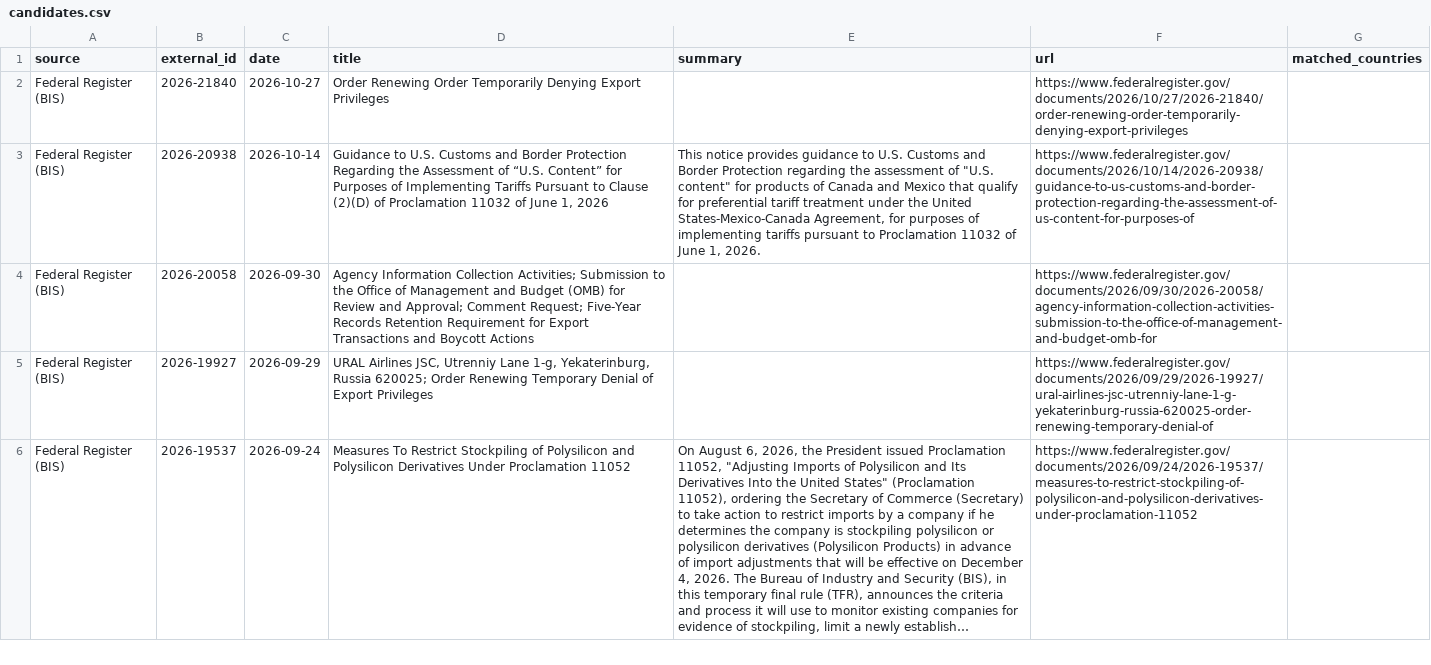
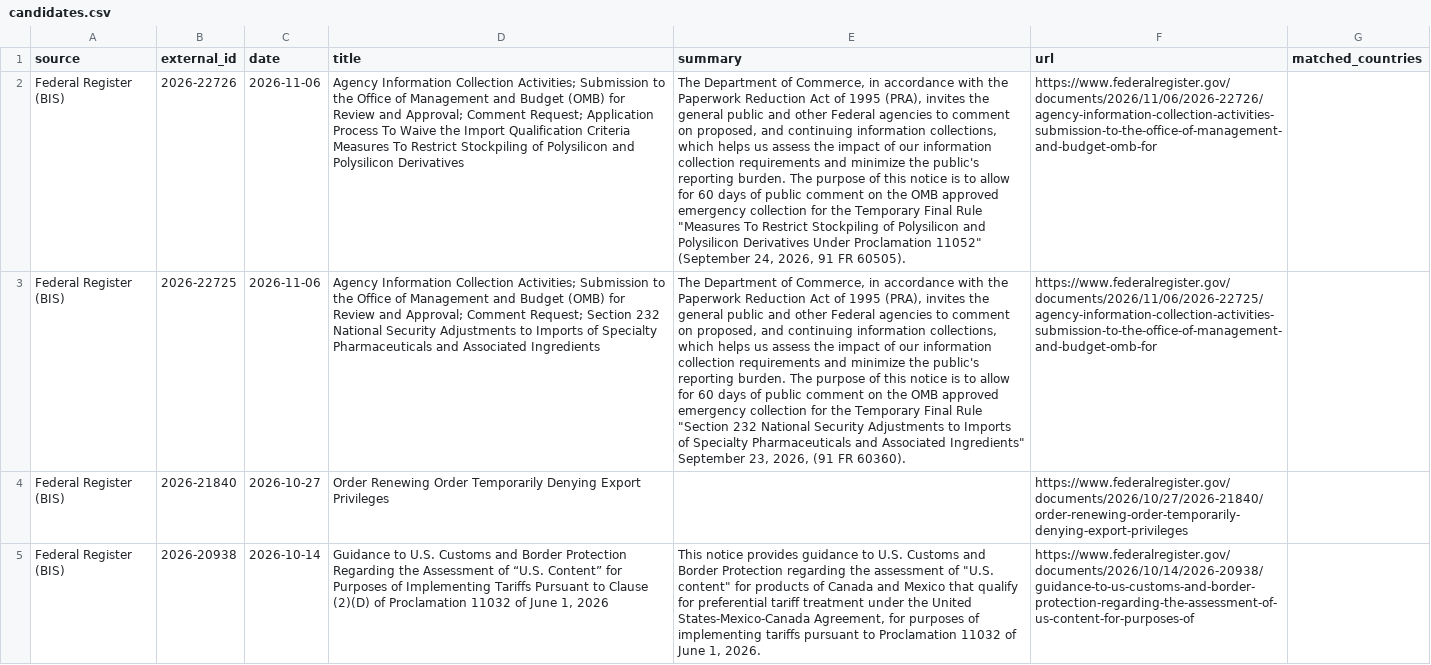
Before and after one commit to rafaywaqar2004-lang/oaqjp-final-project-emb-ai, a CSV file: data/candidate_events/candidates.csv, drawn as a sheet; only a part is shown; the shorter side is filled out with more unchanged rows; long unchanged cells end in …; the diff names each change by its address in the sheet, - before the commit and + after, or states it on an @@ line.

```diff
--- a/data/candidate_events/candidates.csv
+++ b/data/candidate_events/candidates.csv
+row 2: Federal Register (BIS) | 2026-22726 | 2026-11-06 | Agency Information Collection Activities; Submission to the Office of Management and Budget (OMB) for Review and Approval; Comment Request; Application Process To Waive the Import Qualification Criteria Measures To Restrict Stockpiling of Polysilicon and Polysilicon Derivatives | The Department of Commerce, in accordance with the Paperwork Reduction Act of 1995 (PRA), invites the general public and other Federal agencies to comment on proposed, and continuing information collections, which helps us assess the impact of our information collection requirements and minimize the public's reporting burden. The purpose of this notice is to allow for 60 days of public comment on the OMB approved emergency collection for the Temporary Final Rule "Measures To Restrict Stockpiling of Polysilicon and Polysilicon Derivatives Under Proclamation 11052" (September 24, 2026, 91 FR 60505). | https://www.federalregister.gov/documents/2026/11/06/2026-22726/agency-information-collection-activities-submission-to-the-office-of-management-and-budget-omb-for
+row 3: Federal Register (BIS) | 2026-22725 | 2026-11-06 | Agency Information Collection Activities; Submission to the Office of Management and Budget (OMB) for Review and Approval; Comment Request; Section 232 National Security Adjustments to Imports of Specialty Pharmaceuticals and Associated Ingredients | The Department of Commerce, in accordance with the Paperwork Reduction Act of 1995 (PRA), invites the general public and other Federal agencies to comment on proposed, and continuing information collections, which helps us assess the impact of our information collection requirements and minimize the public's reporting burden. The purpose of this notice is to allow for 60 days of public comment on the OMB approved emergency collection for the Temporary Final Rule "Section 232 National Security Adjustments to Imports of Specialty Pharmaceuticals and Associated Ingredients" September 23, 2026, (91 FR 60360). | https://www.federalregister.gov/documents/2026/11/06/2026-22725/agency-information-collection-activities-submission-to-the-office-of-management-and-budget-omb-for
```
